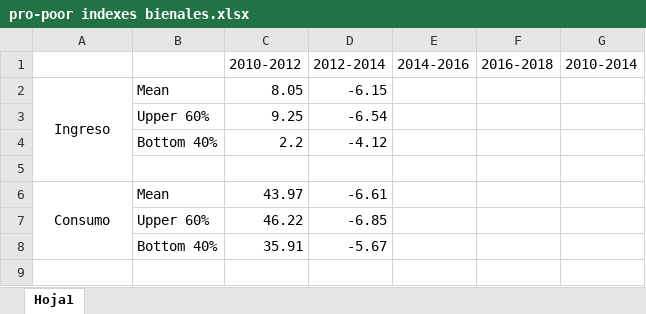
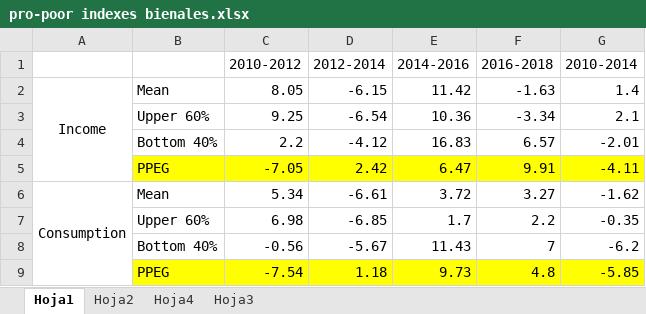
Before and after one commit to erickpolin/GICS_BIENALES, an Excel workbook: pro-poor indexes bienales.xlsx, sheet Hoja1, drawn as a sheet; values as stored, in another font and other column widths than the file's, no borders; removed rows and columns are numbered as before the commit, all else as after; the diff names each change by its address in the sheet, - before the commit and + after, or states it on an @@ line.

```diff
--- a/pro-poor indexes bienales.xlsx (sheet Hoja1)
+++ b/pro-poor indexes bienales.xlsx (sheet Hoja1)
+sheet tab: Hoja2
+sheet tab: Hoja4
+sheet tab: Hoja3
-A2: Ingreso
+A2: Income
-E2 (2014-2016): (empty)
+E2 (2014-2016): 11.42
-F2 (2016-2018): (empty)
+F2 (2016-2018): -1.63
-G2 (2010-2014): (empty)
+G2 (2010-2014): 1.4
-E3 (2014-2016): (empty)
+E3 (2014-2016): 10.36
-F3 (2016-2018): (empty)
+F3 (2016-2018): -3.34
-G3 (2010-2014): (empty)
+G3 (2010-2014): 2.1
-E4 (2014-2016): (empty)
+E4 (2014-2016): 16.83
-F4 (2016-2018): (empty)
+F4 (2016-2018): 6.57
-G4 (2010-2014): (empty)
+G4 (2010-2014): -2.01
-row 5: (empty)
+row 5:  | PPEG | -7.05 | 2.42 | 6.47 | 9.91 | -4.11
-B5:G5 fill: none
+B5:G5 fill: #FFFF00
-row 6: Consumo | Mean | 43.97 | -6.61
-row 7:  | Upper 60% | 46.22 | -6.85
-row 8:  | Bottom 40% | 35.91 | -5.67
+row 6: Consumption | Mean | 5.34 | -6.61 | 3.72 | 3.27 | -1.62
+row 7:  | Upper 60% | 6.98 | -6.85 | 1.7 | 2.2 | -0.35
+row 8:  | Bottom 40% | -0.56 | -5.67 | 11.43 | 7 | -6.2
+row 9:  | PPEG | -7.54 | 1.18 | 9.73 | 4.8 | -5.85
```
Also changed, not shown: 1 other file.
